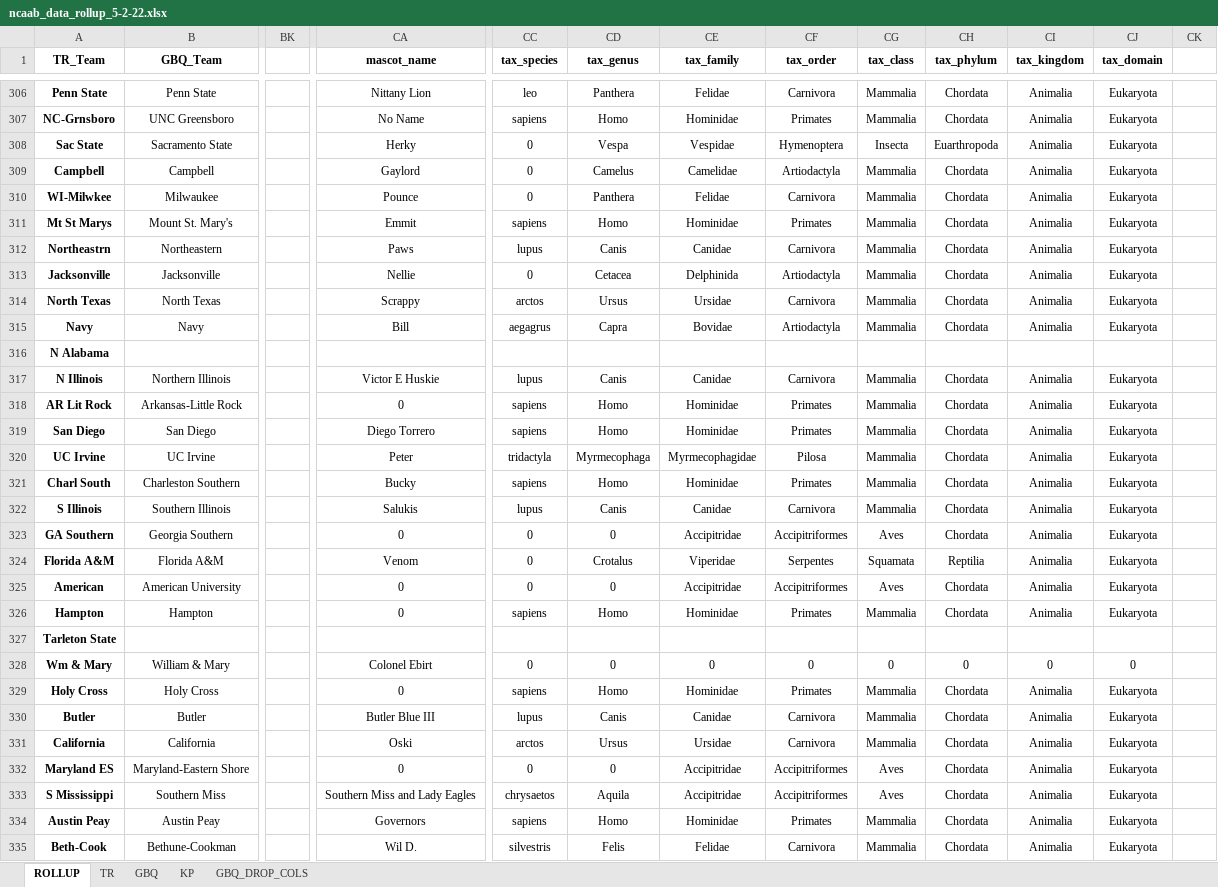
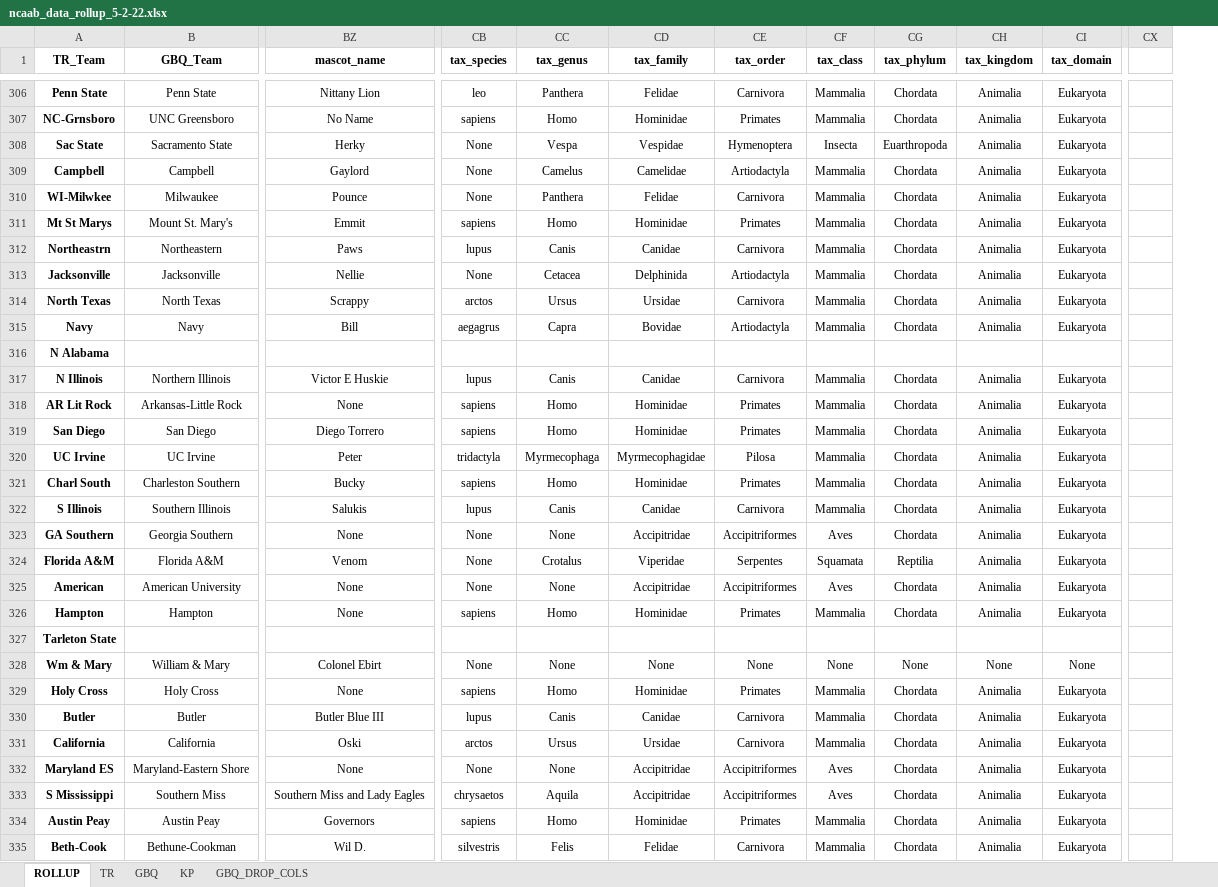
Before and after one commit to nehat312/Complex-Data-Visualization-, an Excel workbook: project/data/ncaab_data_rollup_5-2-22.xlsx, sheet ROLLUP, drawn as a sheet; only a part is shown, gaps mark what is left out; values as stored, in another font and other column widths than the file's, no borders; conditional formats not drawn; removed rows and columns are numbered as before the commit, all else as after; the diff covers the shown part only; the diff names each change by its address in the sheet, - before the commit and + after, or states it on an @@ line.

Commit message:
Update ncaab_data_rollup_5-2-22.xlsx

```diff
--- a/project/data/ncaab_data_rollup_5-2-22.xlsx (sheet ROLLUP)
+++ b/project/data/ncaab_data_rollup_5-2-22.xlsx (sheet ROLLUP)
-column BK, empty
-column CK, empty
+column CX, empty
-CB308:CB310 (tax_species): 0
+CB308:CB310 (tax_species): None
-CB313 (tax_species): 0
+CB313 (tax_species): None
-BZ318 (mascot_name): 0
+BZ318 (mascot_name): None
-BZ323 (mascot_name): 0
+BZ323 (mascot_name): None
-CB323:CB325 (tax_species): 0
+CB323:CB325 (tax_species): None
-CC323 (tax_genus): 0
+CC323 (tax_genus): None
-BZ325:BZ326 (mascot_name): 0
+BZ325:BZ326 (mascot_name): None
-CC325 (tax_genus): 0
+CC325 (tax_genus): None
-CB328 (tax_species): 0
+CB328 (tax_species): None
-CC328 (tax_genus): 0
+CC328 (tax_genus): None
-CD328 (tax_family): 0
+CD328 (tax_family): None
-CE328 (tax_order): 0
+CE328 (tax_order): None
-CF328 (tax_class): 0
+CF328 (tax_class): None
-CG328 (tax_phylum): 0
+CG328 (tax_phylum): None
-CH328 (tax_kingdom): 0
+CH328 (tax_kingdom): None
-CI328 (tax_domain): 0
+CI328 (tax_domain): None
-BZ329 (mascot_name): 0
+BZ329 (mascot_name): None
-BZ332 (mascot_name): 0
+BZ332 (mascot_name): None
-CB332 (tax_species): 0
+CB332 (tax_species): None
-CC332 (tax_genus): 0
+CC332 (tax_genus): None
```
Also changed, not shown: 1 added row and 389 edited cells elsewhere in this sheet, sheet GBQ.
